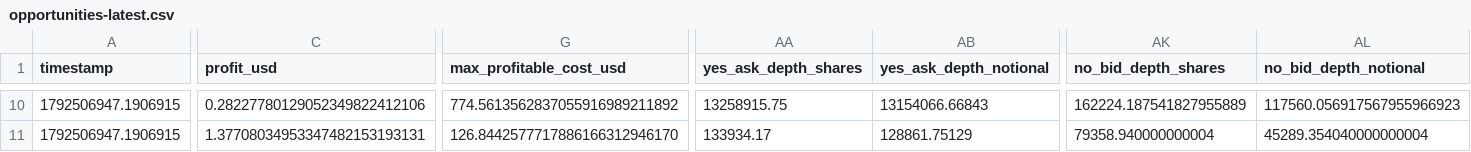
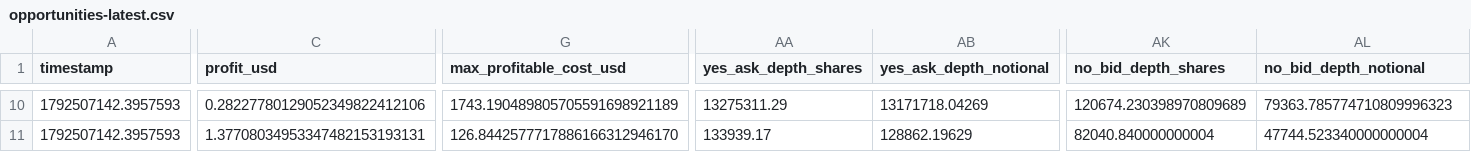
Before and after one commit to GioPresta/quiet-orbit-7k2, a CSV file: docs/data/opportunities-latest.csv, drawn as a sheet; only a part is shown, gaps mark what is left out; the diff covers the shown part only; the diff names each change by its address in the sheet, - before the commit and + after, or states it on an @@ line.

```diff
--- a/docs/data/opportunities-latest.csv
+++ b/docs/data/opportunities-latest.csv
-A10:A11 (timestamp): 1792506947.1906915
+A10:A11 (timestamp): 1792507142.3957593
-G10 (max_profitable_cost_usd): 774.5613562837055916989211892
+G10 (max_profitable_cost_usd): 1743.190489805705591698921189
-AA10 (yes_ask_depth_shares): 13258915.75
+AA10 (yes_ask_depth_shares): 13275311.29
-AB10 (yes_ask_depth_notional): 13154066.66843
+AB10 (yes_ask_depth_notional): 13171718.04269
-AK10 (no_bid_depth_shares): 162224.187541827955889
+AK10 (no_bid_depth_shares): 120674.230398970809689
-AL10 (no_bid_depth_notional): 117560.056917567955966923
+AL10 (no_bid_depth_notional): 79363.785774710809996323
-AA11 (yes_ask_depth_shares): 133934.17
+AA11 (yes_ask_depth_shares): 133939.17
-AB11 (yes_ask_depth_notional): 128861.75129
+AB11 (yes_ask_depth_notional): 128862.19629
-AK11 (no_bid_depth_shares): 79358.940000000004
+AK11 (no_bid_depth_shares): 82040.840000000004
-AL11 (no_bid_depth_notional): 45289.354040000000004
+AL11 (no_bid_depth_notional): 47744.523340000000004
```
Also changed, not shown: 69 edited cells elsewhere in this file, docs/data/matches.csv, docs/data/opportunity-tracking.csv, 10 other files.
